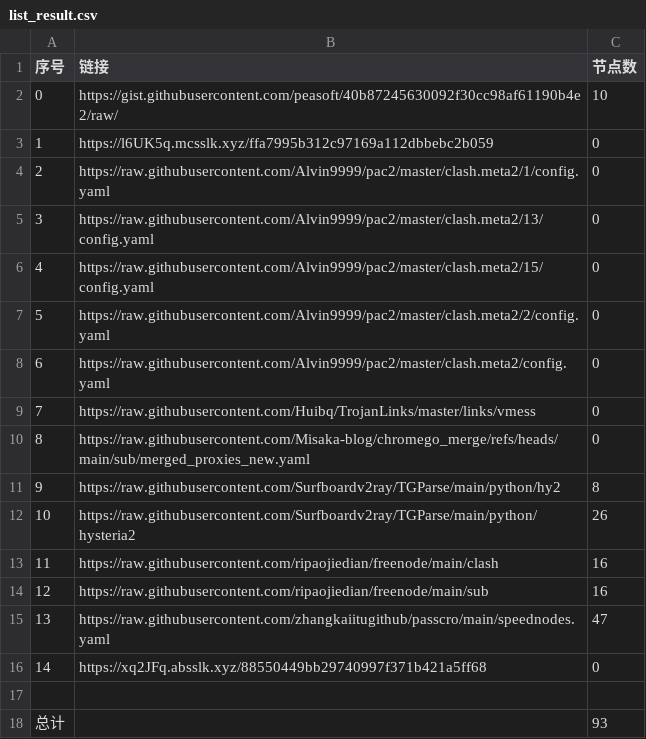
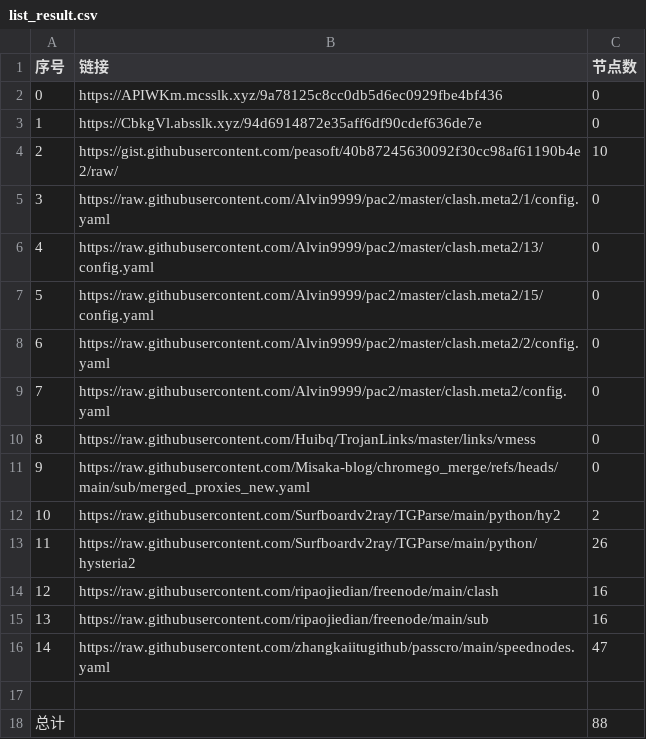
Before and after one commit to this-ooo/nmw, a CSV file: list_result.csv, drawn as a sheet; removed rows and columns are numbered as before the commit, all else as after; the diff names each change by its address in the sheet, - before the commit and + after, or states it on an @@ line.

```diff
--- a/list_result.csv
+++ b/list_result.csv
+row 2: 0 | https://APIWKm.mcsslk.xyz/9a78125c8cc0db5d6ec0929fbe4bf436 | 0
+row 3: 1 | https://CbkgVl.absslk.xyz/94d6914872e35aff6df90cdef636de7e | 0
@@ column A (序号) renumbered between rows 4 and 16 @@
-row 3: 1 | https://l6UK5q.mcsslk.xyz/ffa7995b312c97169a112dbbebc2b059 | 0
-C12 (节点数): 8
+C12 (节点数): 2
-row 16: 14 | https://xq2JFq.absslk.xyz/88550449bb29740997f371b421a5ff68 | 0
-C18 (节点数): 93
+C18 (节点数): 88
```
Also changed, not shown: 6 other files.
